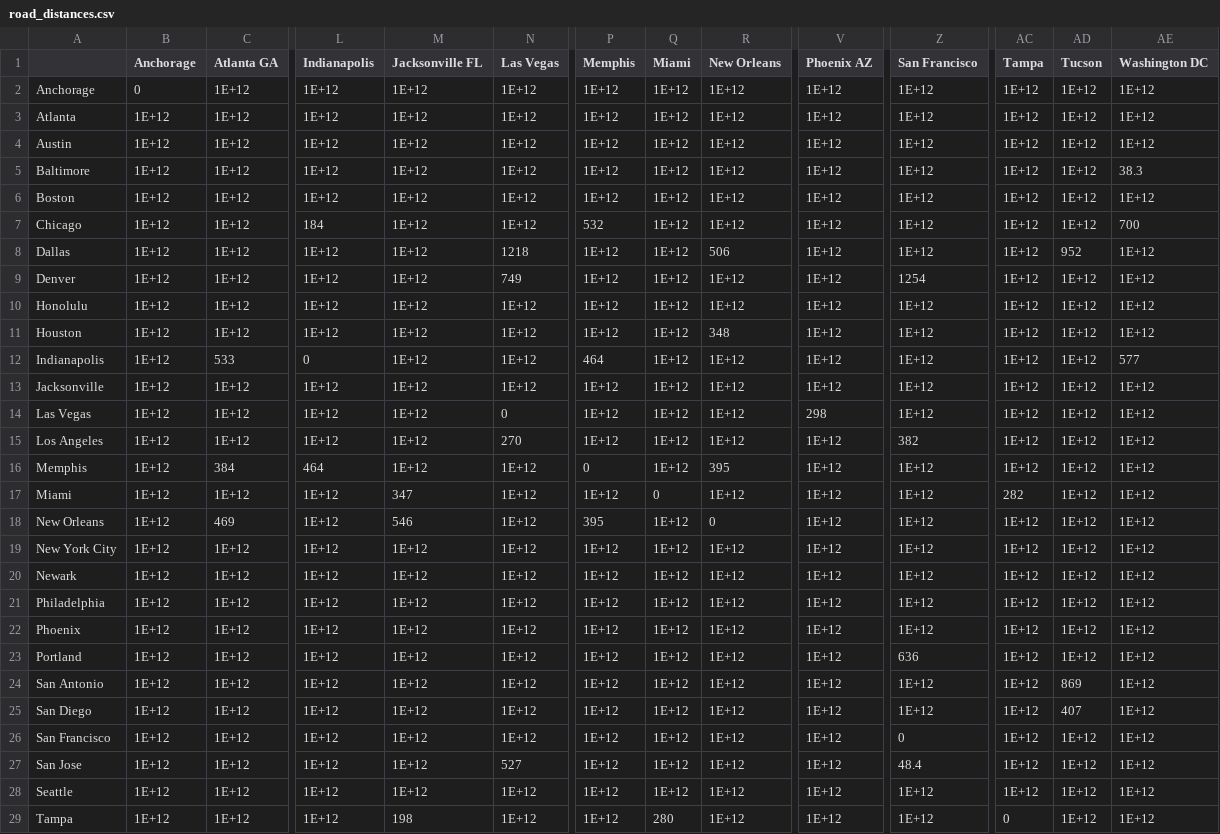
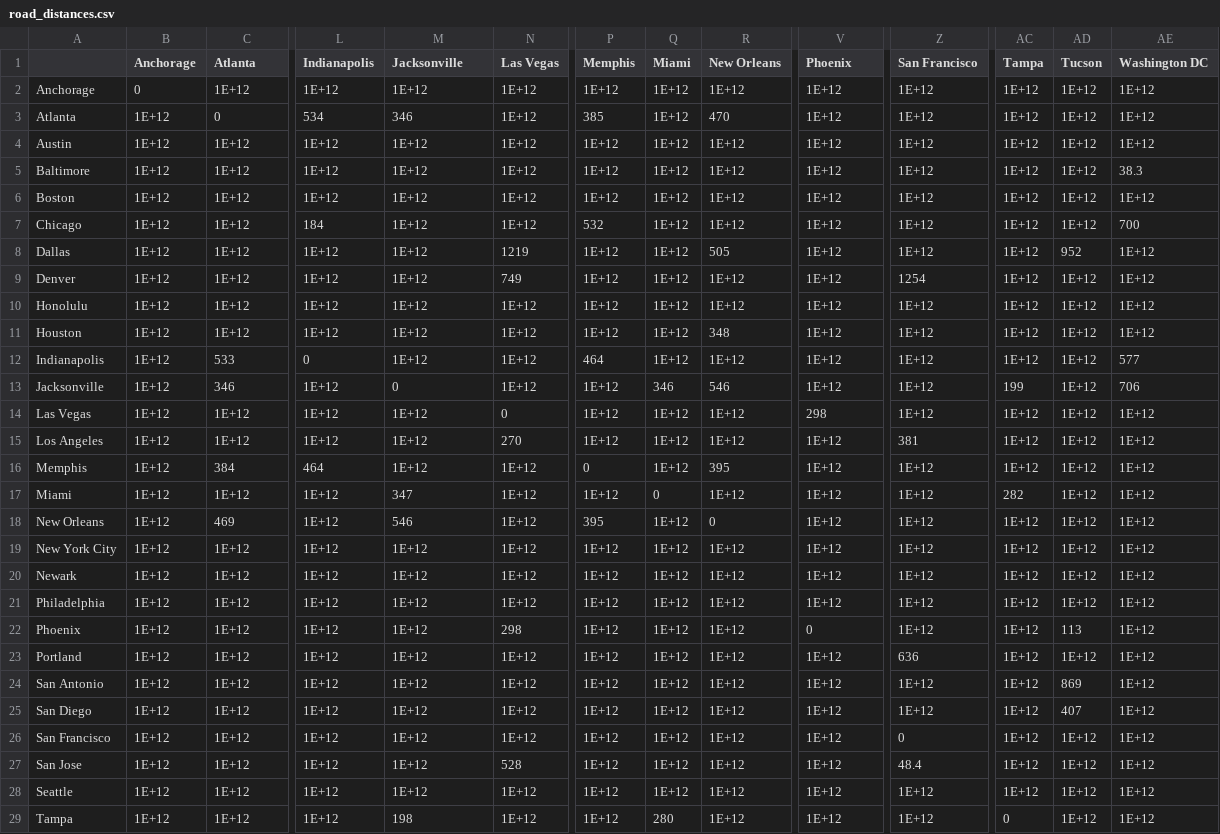
Before and after one commit to evandez/overnight-shipping, a CSV file: road_distances.csv, drawn as a sheet; only a part is shown, gaps mark what is left out; the diff names each change by its address in the sheet, - before the commit and + after, or states it on an @@ line.

Commit message:
Fix road distances to be symmetric. Add map display to report.

```diff
--- a/road_distances.csv
+++ b/road_distances.csv
-C1: Atlanta GA
+C1: Atlanta
-M1: Jacksonville FL
+M1: Jacksonville
-V1: Phoenix AZ
+V1: Phoenix
-C3 (Atlanta): 1E+12
+C3 (Atlanta): 0
-L3 (Indianapolis): 1E+12
+L3 (Indianapolis): 534
-M3 (Jacksonville): 1E+12
+M3 (Jacksonville): 346
-P3 (Memphis): 1E+12
+P3 (Memphis): 385
-R3 (New Orleans): 1E+12
+R3 (New Orleans): 470
-N8 (Las Vegas): 1218
+N8 (Las Vegas): 1219
-R8 (New Orleans): 506
+R8 (New Orleans): 505
-C13 (Atlanta): 1E+12
+C13 (Atlanta): 346
-M13 (Jacksonville): 1E+12
+M13 (Jacksonville): 0
-Q13 (Miami): 1E+12
+Q13 (Miami): 346
-R13 (New Orleans): 1E+12
+R13 (New Orleans): 546
-AC13 (Tampa): 1E+12
+AC13 (Tampa): 199
-AE13 (Washington DC): 1E+12
+AE13 (Washington DC): 706
-Z15 (San Francisco): 382
+Z15 (San Francisco): 381
-N22 (Las Vegas): 1E+12
+N22 (Las Vegas): 298
-V22 (Phoenix): 1E+12
+V22 (Phoenix): 0
-AD22 (Tucson): 1E+12
+AD22 (Tucson): 113
-N27 (Las Vegas): 527
+N27 (Las Vegas): 528
```
Also changed, not shown: 2 other files.
